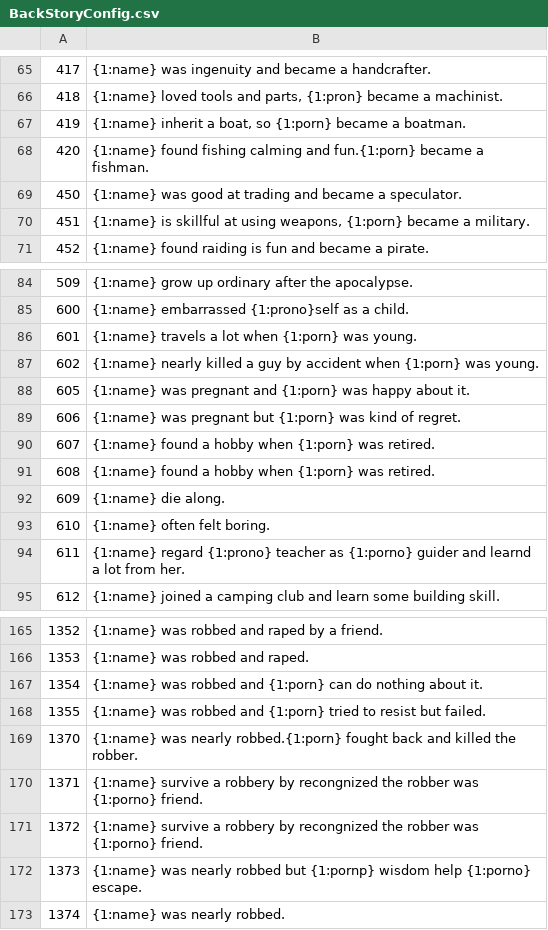
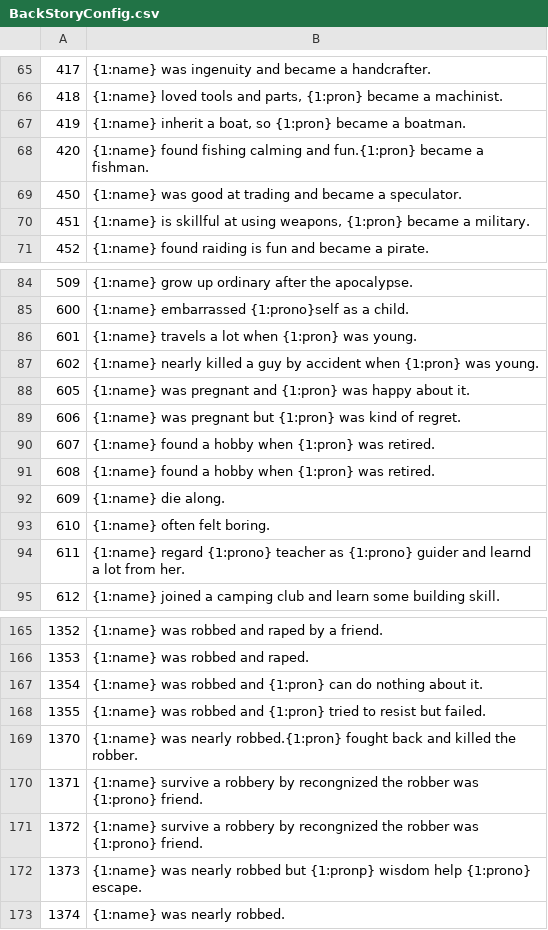
Before and after one commit to justusgamelab2016/LW-translation, a CSV file: language/eng/BackStoryConfig.csv, drawn as a sheet; only a part is shown, gaps mark what is left out; the diff covers the shown part only.

```diff
--- a/language/eng/BackStoryConfig.csv
+++ b/language/eng/BackStoryConfig.csv
@@ -66,6 +66,6 @@
 418,"{1:name} loved tools and parts, {1:pron} became a machinist."
-419,"{1:name} inherit a boat, so {1:porn} became a boatman."
-420,{1:name} found fishing calming and fun.{1:porn} became a fishman.
+419,"{1:name} inherit a boat, so {1:pron} became a boatman."
+420,{1:name} found fishing calming and fun.{1:pron} became a fishman.
 450,{1:name} was good at trading and became a speculator.
-451,"{1:name} is skillful at using weapons, {1:porn} became a military."
+451,"{1:name} is skillful at using weapons, {1:pron} became a military."
 452,{1:name} found raiding is fun and became a pirate.
@@ -85,11 +85,11 @@
 600,{1:name} embarrassed {1:prono}self as a child.
-601,{1:name} travels a lot when {1:porn} was young.
-602,{1:name} nearly killed a guy by accident when {1:porn} was young.
-605,{1:name} was pregnant and {1:porn} was happy about it.
-606,{1:name} was pregnant but {1:porn} was kind of regret.
-607,{1:name} found a hobby when {1:porn} was retired.
-608,{1:name} found a hobby when {1:porn} was retired.
+601,{1:name} travels a lot when {1:pron} was young.
+602,{1:name} nearly killed a guy by accident when {1:pron} was young.
+605,{1:name} was pregnant and {1:pron} was happy about it.
+606,{1:name} was pregnant but {1:pron} was kind of regret.
+607,{1:name} found a hobby when {1:pron} was retired.
+608,{1:name} found a hobby when {1:pron} was retired.
 609,{1:name} die along.
 610,{1:name} often felt boring.
-611,{1:name} regard {1:prono} teacher as {1:porno} guider and learnd a lot from her.
+611,{1:name} regard {1:prono} teacher as {1:prono} guider and learnd a lot from her.
 612,{1:name} joined a camping club and learn some building skill.
@@ -166,8 +166,8 @@
 1353,{1:name} was robbed and raped.
-1354,{1:name} was robbed and {1:porn} can do nothing about it.
-1355,{1:name} was robbed and {1:porn} tried to resist but failed.
-1370,{1:name} was nearly robbed.{1:porn} fought back and killed the robber.
-1371,{1:name} survive a robbery by recongnized the robber was {1:porno} friend.
-1372,{1:name} survive a robbery by recongnized the robber was {1:porno} friend.
-1373,{1:name} was nearly robbed but {1:pornp} wisdom help {1:porno} escape.
+1354,{1:name} was robbed and {1:pron} can do nothing about it.
+1355,{1:name} was robbed and {1:pron} tried to resist but failed.
+1370,{1:name} was nearly robbed.{1:pron} fought back and killed the robber.
+1371,{1:name} survive a robbery by recongnized the robber was {1:prono} friend.
+1372,{1:name} survive a robbery by recongnized the robber was {1:prono} friend.
+1373,{1:name} was nearly robbed but {1:pronp} wisdom help {1:prono} escape.
 1374,{1:name} was nearly robbed.
```
Also changed, not shown: 1 removed row and 10 edited cells elsewhere in this file, language/eng/GuideConfig.csv, language/eng/ThingTagConfig.csv, 6 other files.
